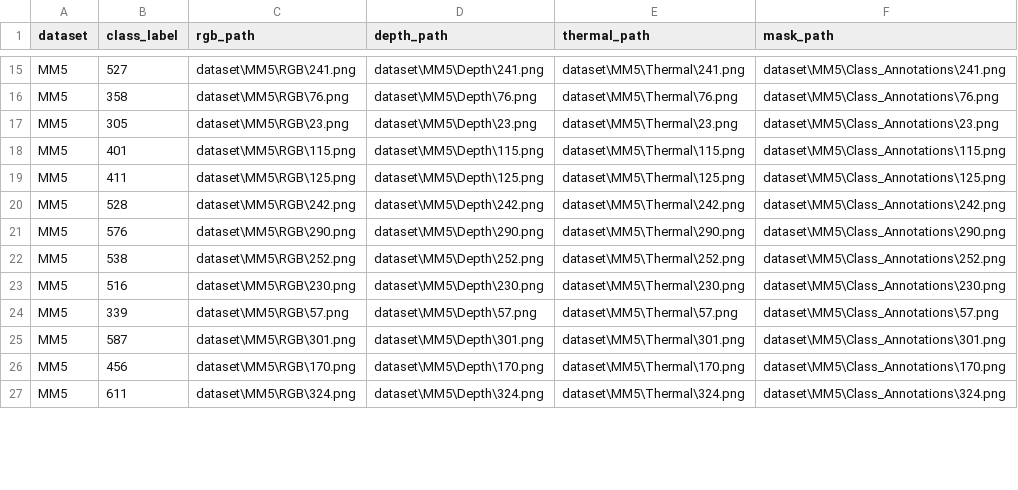
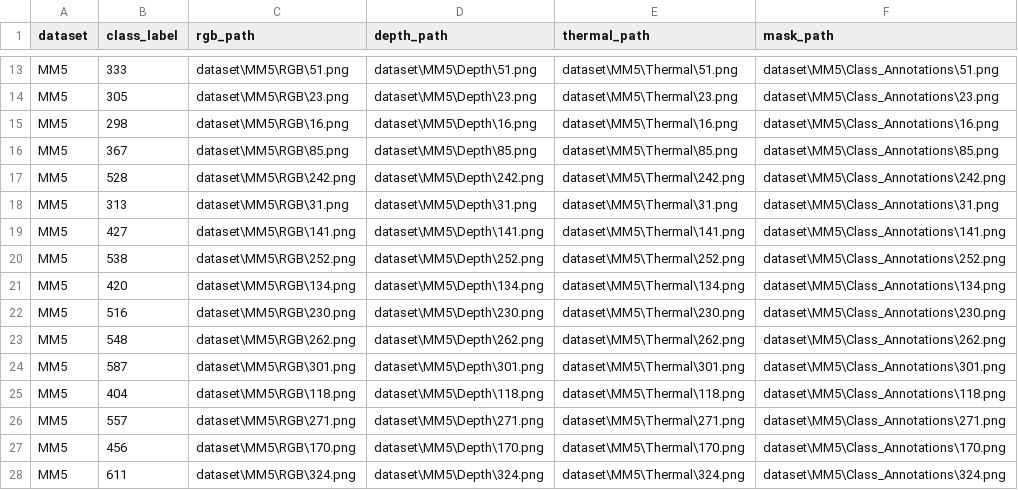
Before and after one commit to Shaurynn/RGBDT-Predictive, a CSV file: data/splits/MM5/test.csv, drawn as a sheet; only a part is shown, gaps mark what is left out; removed rows and columns are numbered as before the commit, all else as after; the diff covers the shown part only; the diff names each change by its address in the sheet, - before the commit and + after, or states it on an @@ line.

```diff
--- a/data/splits/MM5/test.csv
+++ b/data/splits/MM5/test.csv
-B13 (class_label): 527
+B13 (class_label): 333
-C13 (rgb_path): dataset\MM5\RGB\241.png
+C13 (rgb_path): dataset\MM5\RGB\51.png
-D13 (depth_path): dataset\MM5\Depth\241.png
+D13 (depth_path): dataset\MM5\Depth\51.png
-E13 (thermal_path): dataset\MM5\Thermal\241.png
+E13 (thermal_path): dataset\MM5\Thermal\51.png
-F13 (mask_path): dataset\MM5\Class_Annotations\241.png
+F13 (mask_path): dataset\MM5\Class_Annotations\51.png
-row 16: MM5 | 358 | dataset\MM5\RGB\76.png | dataset\MM5\Depth\76.png | dataset\MM5\Thermal\76.png | dataset\MM5\Class_Annotations\76.png
-B15 (class_label): 401
+B15 (class_label): 298
-C15 (rgb_path): dataset\MM5\RGB\115.png
+C15 (rgb_path): dataset\MM5\RGB\16.png
-D15 (depth_path): dataset\MM5\Depth\115.png
+D15 (depth_path): dataset\MM5\Depth\16.png
-E15 (thermal_path): dataset\MM5\Thermal\115.png
+E15 (thermal_path): dataset\MM5\Thermal\16.png
-F15 (mask_path): dataset\MM5\Class_Annotations\115.png
+F15 (mask_path): dataset\MM5\Class_Annotations\16.png
-B16 (class_label): 411
+B16 (class_label): 367
-C16 (rgb_path): dataset\MM5\RGB\125.png
+C16 (rgb_path): dataset\MM5\RGB\85.png
-D16 (depth_path): dataset\MM5\Depth\125.png
+D16 (depth_path): dataset\MM5\Depth\85.png
-E16 (thermal_path): dataset\MM5\Thermal\125.png
+E16 (thermal_path): dataset\MM5\Thermal\85.png
-F16 (mask_path): dataset\MM5\Class_Annotations\125.png
+F16 (mask_path): dataset\MM5\Class_Annotations\85.png
-B18 (class_label): 576
+B18 (class_label): 313
-C18 (rgb_path): dataset\MM5\RGB\290.png
+C18 (rgb_path): dataset\MM5\RGB\31.png
-D18 (depth_path): dataset\MM5\Depth\290.png
+D18 (depth_path): dataset\MM5\Depth\31.png
-E18 (thermal_path): dataset\MM5\Thermal\290.png
+E18 (thermal_path): dataset\MM5\Thermal\31.png
-F18 (mask_path): dataset\MM5\Class_Annotations\290.png
+F18 (mask_path): dataset\MM5\Class_Annotations\31.png
+row 19: MM5 | 427 | dataset\MM5\RGB\141.png | dataset\MM5\Depth\141.png | dataset\MM5\Thermal\141.png | dataset\MM5\Class_Annotations\141.png
+row 21: MM5 | 420 | dataset\MM5\RGB\134.png | dataset\MM5\Depth\134.png | dataset\MM5\Thermal\134.png | dataset\MM5\Class_Annotations\134.png
-B23 (class_label): 339
+B23 (class_label): 548
-C23 (rgb_path): dataset\MM5\RGB\57.png
+C23 (rgb_path): dataset\MM5\RGB\262.png
-D23 (depth_path): dataset\MM5\Depth\57.png
+D23 (depth_path): dataset\MM5\Depth\262.png
-E23 (thermal_path): dataset\MM5\Thermal\57.png
+E23 (thermal_path): dataset\MM5\Thermal\262.png
-F23 (mask_path): dataset\MM5\Class_Annotations\57.png
+F23 (mask_path): dataset\MM5\Class_Annotations\262.png
+row 25: MM5 | 404 | dataset\MM5\RGB\118.png | dataset\MM5\Depth\118.png | dataset\MM5\Thermal\118.png | dataset\MM5\Class_Annotations\118.png
+row 26: MM5 | 557 | dataset\MM5\RGB\271.png | dataset\MM5\Depth\271.png | dataset\MM5\Thermal\271.png | dataset\MM5\Class_Annotations\271.png
```
Also changed, not shown: 2 added rows, 5 removed rows and 50 edited cells elsewhere in this file, data/splits/MM5/val.csv, 16 other files.
